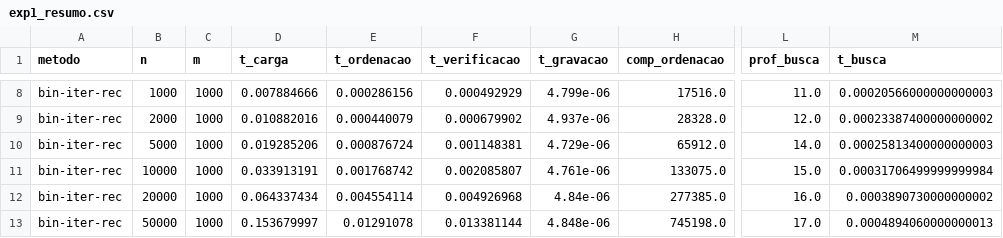
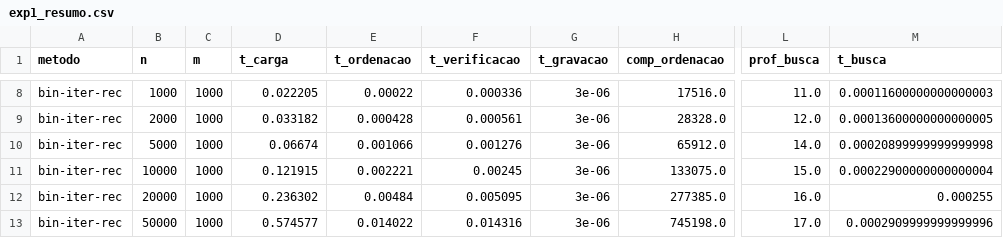
Before and after one commit to BeatrizMedinna/Relatorio4, a CSV file: resultados/exp1_resumo.csv, drawn as a sheet; only a part is shown, gaps mark what is left out; the diff covers the shown part only; the diff names each change by its address in the sheet, - before the commit and + after, or states it on an @@ line.

```diff
--- a/resultados/exp1_resumo.csv
+++ b/resultados/exp1_resumo.csv
-D8 (t_carga): 0.007884666
+D8 (t_carga): 0.022205
-E8 (t_ordenacao): 0.000286156
+E8 (t_ordenacao): 0.00022
-F8 (t_verificacao): 0.000492929
+F8 (t_verificacao): 0.000336
-G8 (t_gravacao): 4.799e-06
+G8 (t_gravacao): 3e-06
-M8 (t_busca): 0.00020566000000000003
+M8 (t_busca): 0.00011600000000000003
-D9 (t_carga): 0.010882016
+D9 (t_carga): 0.033182
-E9 (t_ordenacao): 0.000440079
+E9 (t_ordenacao): 0.000428
-F9 (t_verificacao): 0.000679902
+F9 (t_verificacao): 0.000561
-G9 (t_gravacao): 4.937e-06
+G9 (t_gravacao): 3e-06
-M9 (t_busca): 0.00023387400000000002
+M9 (t_busca): 0.00013600000000000005
-D10 (t_carga): 0.019285206
+D10 (t_carga): 0.06674
-E10 (t_ordenacao): 0.000876724
+E10 (t_ordenacao): 0.001066
-F10 (t_verificacao): 0.001148381
+F10 (t_verificacao): 0.001276
-G10 (t_gravacao): 4.729e-06
+G10 (t_gravacao): 3e-06
-M10 (t_busca): 0.00025813400000000003
+M10 (t_busca): 0.00020899999999999998
-D11 (t_carga): 0.033913191
+D11 (t_carga): 0.121915
-E11 (t_ordenacao): 0.001768742
+E11 (t_ordenacao): 0.002221
-F11 (t_verificacao): 0.002085807
+F11 (t_verificacao): 0.00245
-G11 (t_gravacao): 4.761e-06
+G11 (t_gravacao): 3e-06
-M11 (t_busca): 0.00031706499999999984
+M11 (t_busca): 0.00022900000000000004
-D12 (t_carga): 0.064337434
+D12 (t_carga): 0.236302
-E12 (t_ordenacao): 0.004554114
+E12 (t_ordenacao): 0.00484
-F12 (t_verificacao): 0.004926968
+F12 (t_verificacao): 0.005095
-G12 (t_gravacao): 4.84e-06
+G12 (t_gravacao): 3e-06
-M12 (t_busca): 0.0003890730000000002
+M12 (t_busca): 0.000255
-D13 (t_carga): 0.153679997
+D13 (t_carga): 0.574577
-E13 (t_ordenacao): 0.01291078
+E13 (t_ordenacao): 0.014022
-F13 (t_verificacao): 0.013381144
+F13 (t_verificacao): 0.014316
-G13 (t_gravacao): 4.848e-06
+G13 (t_gravacao): 3e-06
-M13 (t_busca): 0.0004894060000000013
+M13 (t_busca): 0.0002909999999999996
```
Also changed, not shown: 138 edited cells elsewhere in this file, resultados/exp1_bruto.csv, resultados/exp2_bruto.csv, 17 other files.
